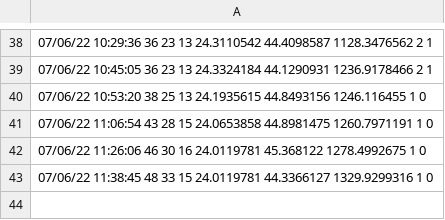
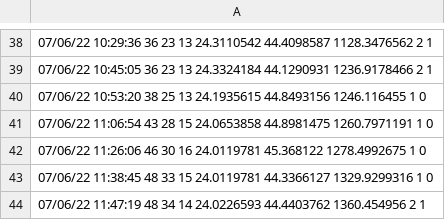
Before and after one commit to CenticMurcia/proyecto-CO2, a TSV file: data.tsv, drawn as a sheet; only a part is shown, gaps mark what is left out; the diff names each change by its address in the sheet, - before the commit and + after, or states it on an @@ line.

Commit message:
Update data.tsv

```diff
--- a/data.tsv
+++ b/data.tsv
+row 44: 07/06/22 11:47:19 48 34 14 24.0226593 44.4403762 1360.454956 2 1
```
